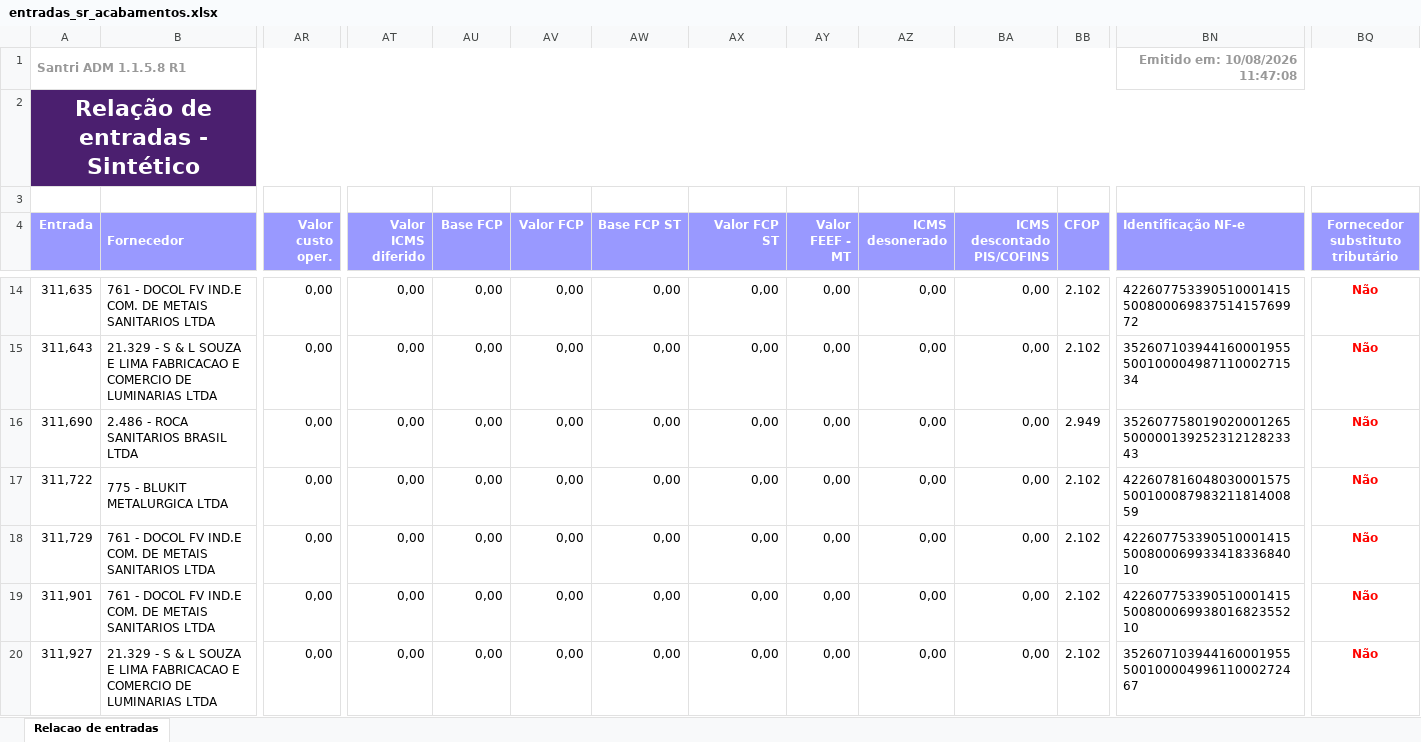
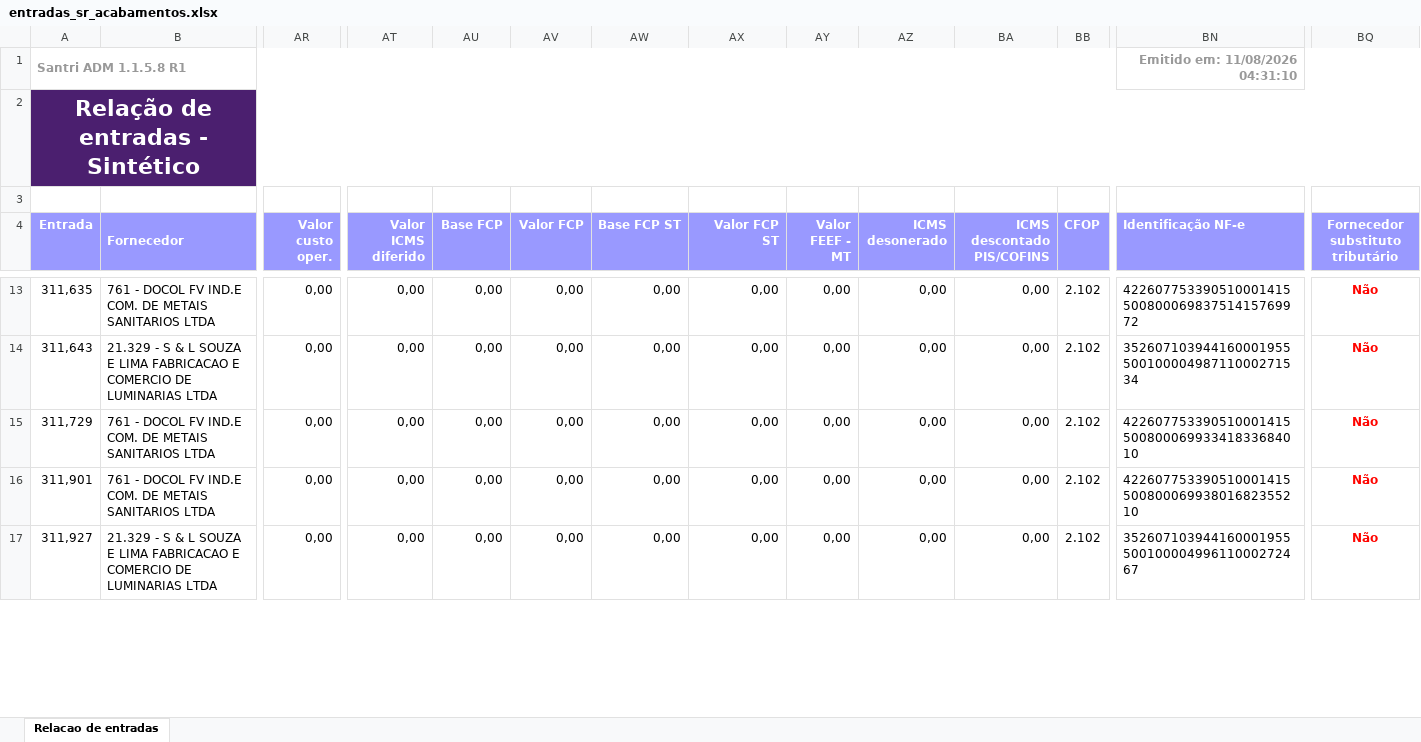
Before and after one commit to ShuuraBr/AGENDAMENTO, an Excel workbook: tratando_tabelas/sr_acabamentos/entradas_sr_acabamentos.xlsx, sheet Relacao de entradas, drawn as a sheet; only a part is shown, gaps mark what is left out; values as stored, in another font and other column widths than the file's, no borders; removed rows and columns are numbered as before the commit, all else as after; rows hold the shown columns only; the diff covers the shown part only; the diff names each change by its address in the sheet, - before the commit and + after, or states it on an @@ line.

```diff
--- a/tratando_tabelas/sr_acabamentos/entradas_sr_acabamentos.xlsx (sheet Relacao de entradas)
+++ b/tratando_tabelas/sr_acabamentos/entradas_sr_acabamentos.xlsx (sheet Relacao de entradas)
-BN1 (Identificação NF-e): Emitido em: 10/08/2026 11:47:08
+BN1 (Identificação NF-e): Emitido em: 11/08/2026 04:31:10
-row 16: 311,690 | 2.486 - ROCA SANITARIOS BRASIL LTDA | 0,00 | 0,00 | 0,00 | 0,00 | 0,00 | 0,00 | 0,00 | 0,00 | 0,00 | 2.949 | 35260775801902000126550000013925231212823343 | Não
-row 17: 311,722 | 775 - BLUKIT METALURGICA LTDA | 0,00 | 0,00 | 0,00 | 0,00 | 0,00 | 0,00 | 0,00 | 0,00 | 0,00 | 2.102 | 42260781604803000157550010008798321181400859 | Não
```
Also changed, not shown: 1 added row, 10 removed rows and 14 edited cells elsewhere in this sheet, backend/uploads/importacao-relatorio/entradas_lojas.xlsx, tratando_tabelas/ac_coelho/entradas_ac_coelho.xlsx, 6 other files.
